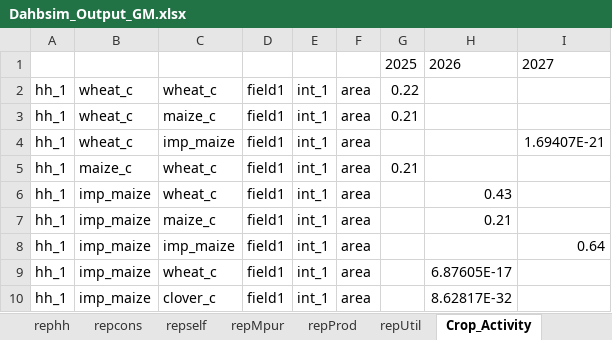
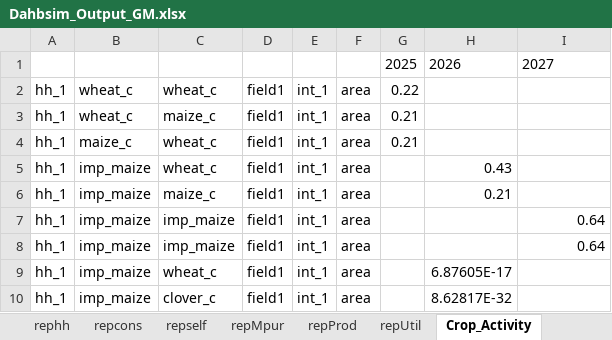
Before and after one commit to CuilleretM/DHABSIM_bioph, an Excel workbook: Dahbsim_Output_GM.xlsx, sheet Crop_Activity, drawn as a sheet; values as stored, in another font and other column widths than the file's, no borders; removed rows and columns are numbered as before the commit, all else as after; the diff names each change by its address in the sheet, - before the commit and + after, or states it on an @@ line.

```diff
--- a/Dahbsim_Output_GM.xlsx (sheet Crop_Activity)
+++ b/Dahbsim_Output_GM.xlsx (sheet Crop_Activity)
-row 4: hh_1 | wheat_c | imp_maize | field1 | int_1 | area |  |  | 1.69407E-21
+row 7: hh_1 | imp_maize | imp_maize | field1 | int_1 | area |  |  | 0.64
```
Also changed, not shown: sheet Energy_Indicator, sheet GHG_Saved, sheet Value_Props, sheet GHG, sheet p_Diversity, sheet Diversity, 3 more sheets, BiophDahbsim.xlsx, 3 other files.
